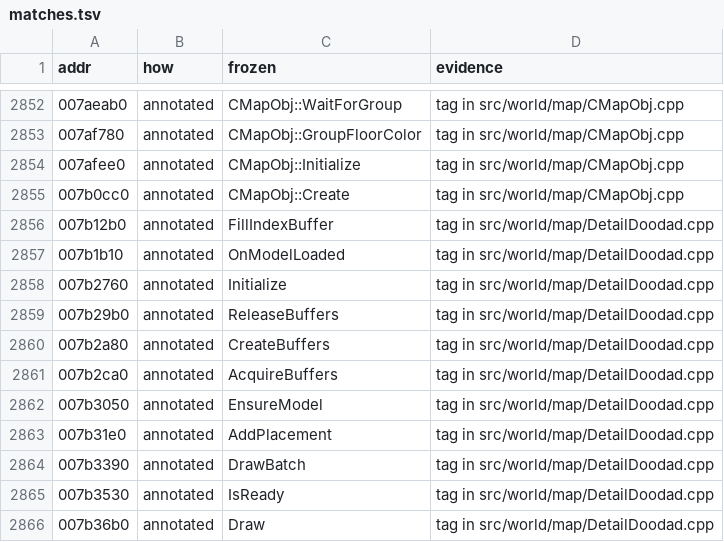
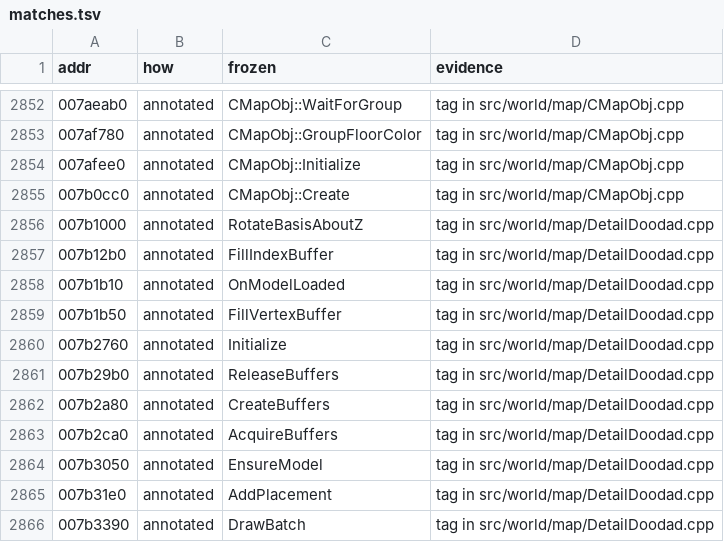
Before and after one commit to zeruth/FrozenClient, a TSV file: tools/recomp/data/matches.tsv, drawn as a sheet; only a part is shown, gaps mark what is left out; the shorter side is filled out with more unchanged rows.

```diff
--- a/tools/recomp/data/matches.tsv
+++ b/tools/recomp/data/matches.tsv
@@ -2855,4 +2855,6 @@ addr	how	frozen	evidence
 007b0cc0	annotated	CMapObj::Create	tag in src/world/map/CMapObj.cpp
+007b1000	annotated	RotateBasisAboutZ	tag in src/world/map/DetailDoodad.cpp
 007b12b0	annotated	FillIndexBuffer	tag in src/world/map/DetailDoodad.cpp
 007b1b10	annotated	OnModelLoaded	tag in src/world/map/DetailDoodad.cpp
+007b1b50	annotated	FillVertexBuffer	tag in src/world/map/DetailDoodad.cpp
 007b2760	annotated	Initialize	tag in src/world/map/DetailDoodad.cpp
```
Also changed, not shown: 5 other files.
